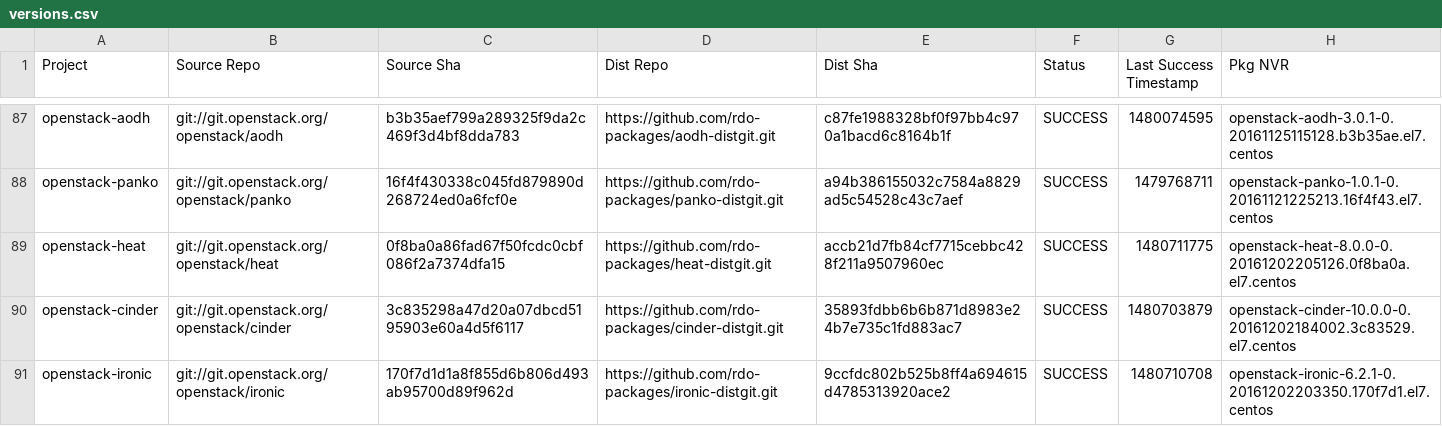
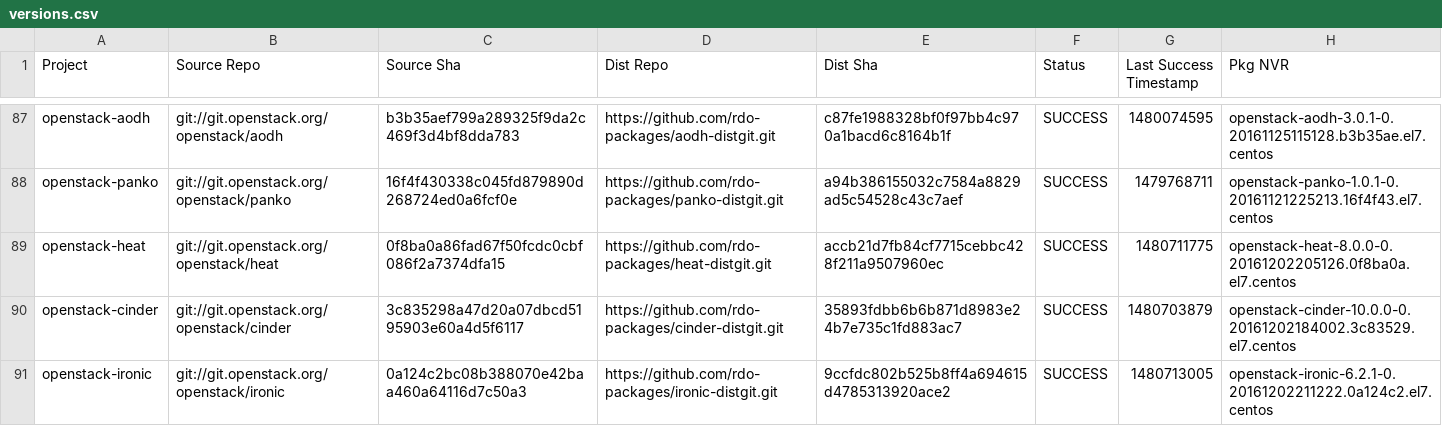
Before and after one commit to yazug/openstack-rdo-trunk-promotions, a CSV file: versions.csv, drawn as a sheet; only a part is shown, gaps mark what is left out; the diff covers the shown part only.

```diff
--- a/versions.csv
+++ b/versions.csv
@@ -90,2 +90,2 @@ openstack-heat,git://git.openstack.org/openstack/heat,0f8ba0a86fad67f50fcdc0cbf0
 openstack-cinder,git://git.openstack.org/openstack/cinder,3c835298a47d20a07dbcd5195903e60a4d5f6117,https://github.com/rdo-packages/cinder-distgit.git,35893fdbb6b6b871d8983e24b7e735c1fd883ac7,SUCCESS,1480703879,openstack-cinder-10.0.0-0.20161202184002.3c83529.el7.centos
-openstack-ironic,git://git.openstack.org/openstack/ironic,170f7d1d1a8f855d6b806d493ab95700d89f962d,https://github.com/rdo-packages/ironic-distgit.git,9ccfdc802b525b8ff4a694615d4785313920ace2,SUCCESS,1480710708,openstack-ironic-6.2.1-0.20161202203350.170f7d1.el7.centos
+openstack-ironic,git://git.openstack.org/openstack/ironic,0a124c2bc08b388070e42baa460a64116d7c50a3,https://github.com/rdo-packages/ironic-distgit.git,9ccfdc802b525b8ff4a694615d4785313920ace2,SUCCESS,1480713005,openstack-ironic-6.2.1-0.20161202211222.0a124c2.el7.centos
```
Also changed, not shown: 48 edited cells elsewhere in this file, 1 other file.
